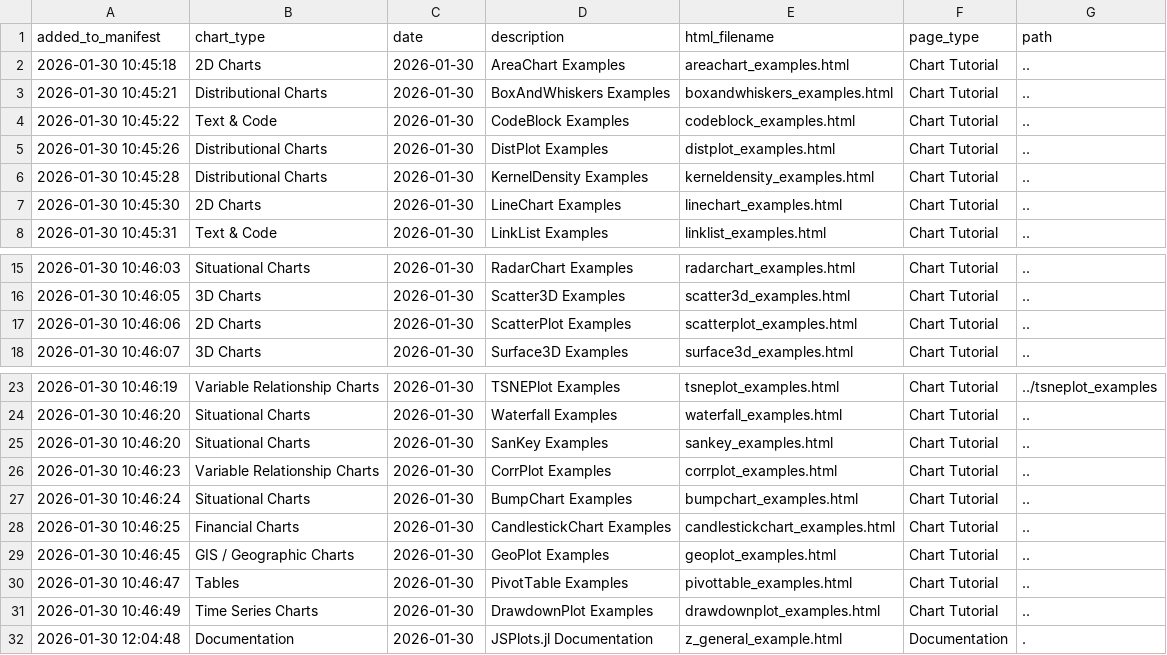
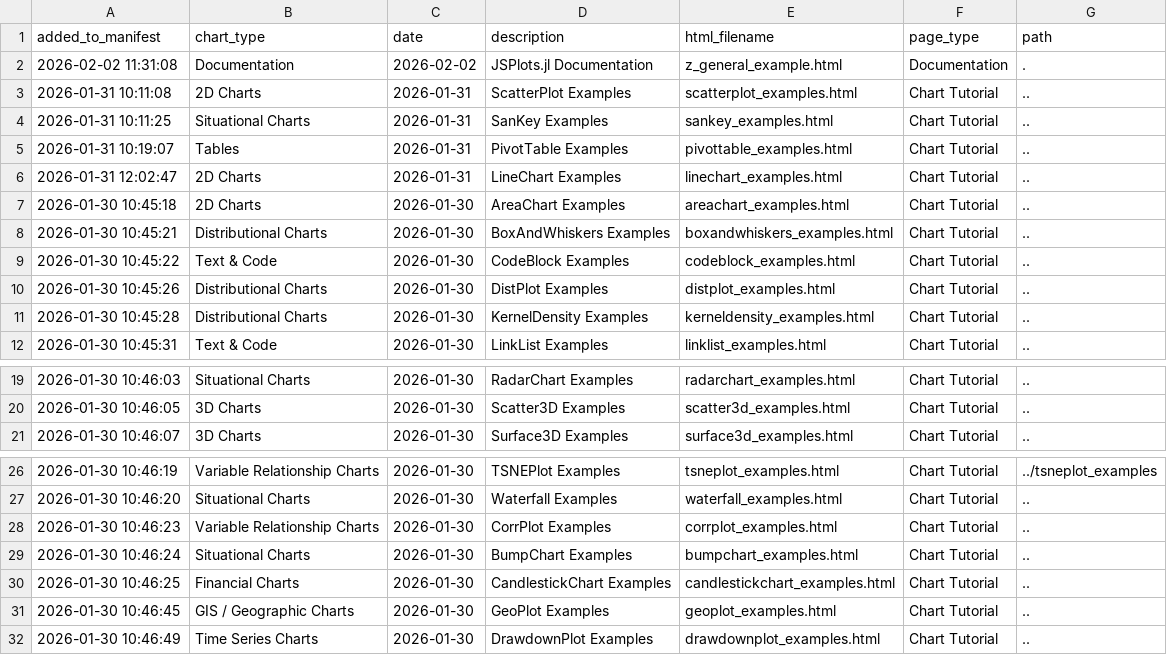
Before and after one commit to s-baumann/JSPlots.jl, a CSV file: dev/examples_html/z_general_example/manifest.csv, drawn as a sheet; only a part is shown, gaps mark what is left out.

```diff
--- a/dev/examples_html/z_general_example/manifest.csv
+++ b/dev/examples_html/z_general_example/manifest.csv
@@ -1,2 +1,7 @@
 added_to_manifest,chart_type,date,description,html_filename,page_type,path
+2026-02-02 11:31:08,Documentation,2026-02-02,JSPlots.jl Documentation,z_general_example.html,Documentation,.
+2026-01-31 10:11:08,2D Charts,2026-01-31,ScatterPlot Examples,scatterplot_examples.html,Chart Tutorial,..
+2026-01-31 10:11:25,Situational Charts,2026-01-31,SanKey Examples,sankey_examples.html,Chart Tutorial,..
+2026-01-31 10:19:07,Tables,2026-01-31,PivotTable Examples,pivottable_examples.html,Chart Tutorial,..
+2026-01-31 12:02:47,2D Charts,2026-01-31,LineChart Examples,linechart_examples.html,Chart Tutorial,..
 2026-01-30 10:45:18,2D Charts,2026-01-30,AreaChart Examples,areachart_examples.html,Chart Tutorial,..
@@ -6,3 +11,2 @@ added_to_manifest,chart_type,date,description,html_filename,page_type,path
 2026-01-30 10:45:28,Distributional Charts,2026-01-30,KernelDensity Examples,kerneldensity_examples.html,Chart Tutorial,..
-2026-01-30 10:45:30,2D Charts,2026-01-30,LineChart Examples,linechart_examples.html,Chart Tutorial,..
 2026-01-30 10:45:31,Text & Code,2026-01-30,LinkList Examples,linklist_examples.html,Chart Tutorial,..
@@ -16,3 +20,2 @@ added_to_manifest,chart_type,date,description,html_filename,page_type,path
 2026-01-30 10:46:05,3D Charts,2026-01-30,Scatter3D Examples,scatter3d_examples.html,Chart Tutorial,..
-2026-01-30 10:46:06,2D Charts,2026-01-30,ScatterPlot Examples,scatterplot_examples.html,Chart Tutorial,..
 2026-01-30 10:46:07,3D Charts,2026-01-30,Surface3D Examples,surface3d_examples.html,Chart Tutorial,..
@@ -24,3 +27,2 @@ added_to_manifest,chart_type,date,description,html_filename,page_type,path
 2026-01-30 10:46:20,Situational Charts,2026-01-30,Waterfall Examples,waterfall_examples.html,Chart Tutorial,..
-2026-01-30 10:46:20,Situational Charts,2026-01-30,SanKey Examples,sankey_examples.html,Chart Tutorial,..
 2026-01-30 10:46:23,Variable Relationship Charts,2026-01-30,CorrPlot Examples,corrplot_examples.html,Chart Tutorial,..
@@ -29,4 +31,2 @@ added_to_manifest,chart_type,date,description,html_filename,page_type,path
 2026-01-30 10:46:45,GIS / Geographic Charts,2026-01-30,GeoPlot Examples,geoplot_examples.html,Chart Tutorial,..
-2026-01-30 10:46:47,Tables,2026-01-30,PivotTable Examples,pivottable_examples.html,Chart Tutorial,..
 2026-01-30 10:46:49,Time Series Charts,2026-01-30,DrawdownPlot Examples,drawdownplot_examples.html,Chart Tutorial,..
-2026-01-30 12:04:48,Documentation,2026-01-30,JSPlots.jl Documentation,z_general_example.html,Documentation,.
```
Also changed, not shown: 21 other files.
